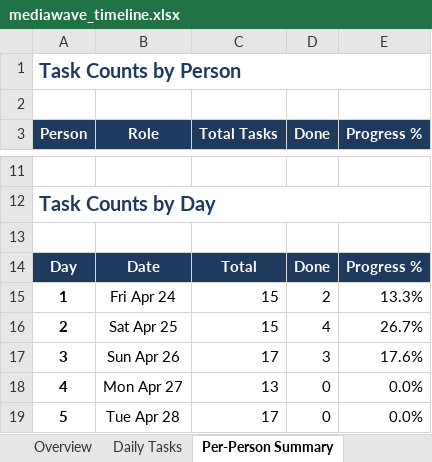
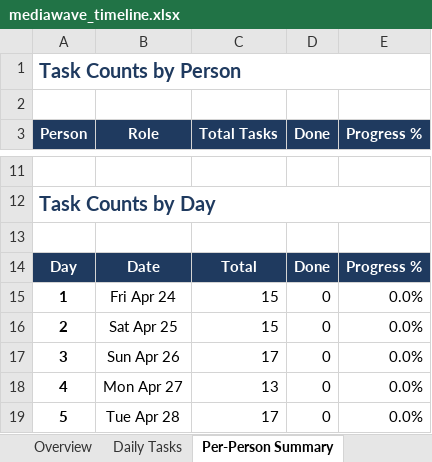
Before and after one commit to qua-ng/ism4545-data-avengers, an Excel workbook: Final Project/mediawave_timeline.xlsx, sheet Per-Person Summary, drawn as a sheet; only a part is shown, gaps mark what is left out; values as stored, in another font and other column widths than the file's, no borders; the diff names each change by its address in the sheet, - before the commit and + after, or states it on an @@ line.

```diff
--- a/Final Project/mediawave_timeline.xlsx (sheet Per-Person Summary)
+++ b/Final Project/mediawave_timeline.xlsx (sheet Per-Person Summary)
-D15 (Done): 2
+D15 (Done): 0
-E15 (Progress %): 13.3%
+E15 (Progress %): 0.0%
-D16 (Done): 4
+D16 (Done): 0
-E16 (Progress %): 26.7%
+E16 (Progress %): 0.0%
-D17 (Done): 3
+D17 (Done): 0
-E17 (Progress %): 17.6%
+E17 (Progress %): 0.0%
```
Also changed, not shown: sheet Daily Tasks, sheet Overview, 1 other file.
